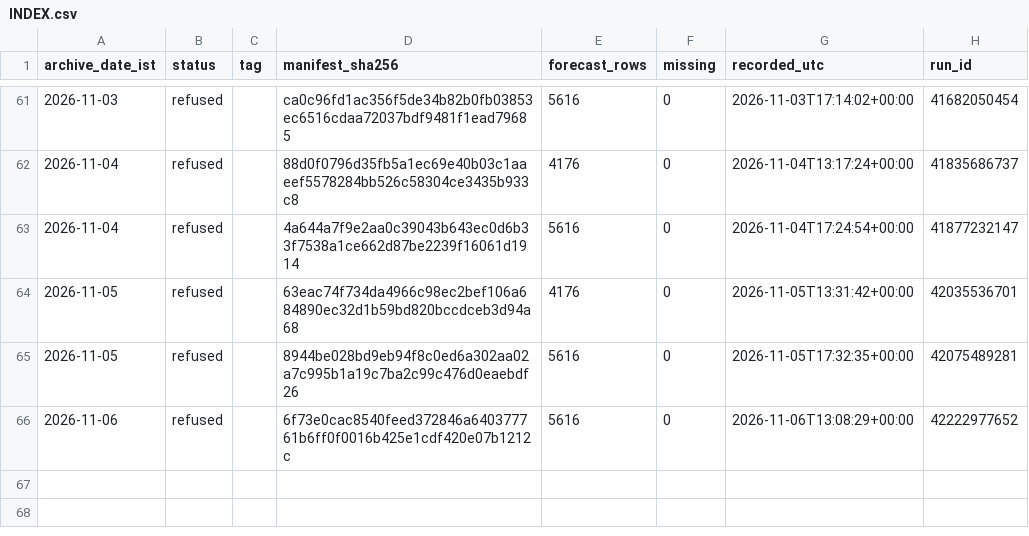
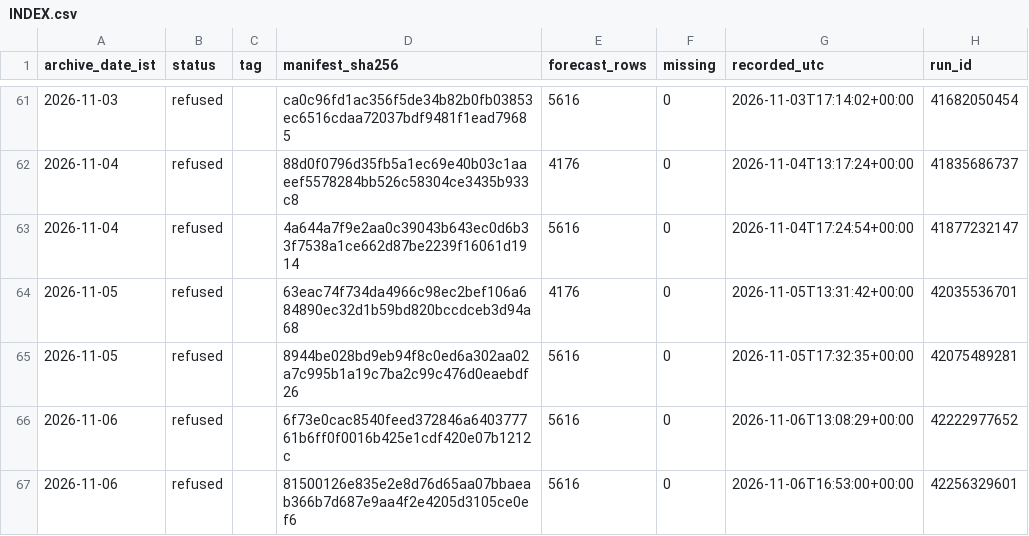
Before and after one commit to gnmcool/bharat-weather-intelligence-v2, a CSV file: INDEX.csv, drawn as a sheet; only a part is shown, gaps mark what is left out; the diff names each change by its address in the sheet, - before the commit and + after, or states it on an @@ line.

Commit message:
archive: refused 2026-11-06 (run 42256329601, inject=none)

```diff
--- a/INDEX.csv
+++ b/INDEX.csv
+row 67: 2026-11-06 | refused |  | 81500126e835e2e8d76d65aa07bbaeab366b7d687e9aa4f2e4205d3105ce0ef6 | 5616 | 0 | 2026-11-06T16:53:00+00:00 | 42256329601
```
Also changed, not shown: 1 other file.
